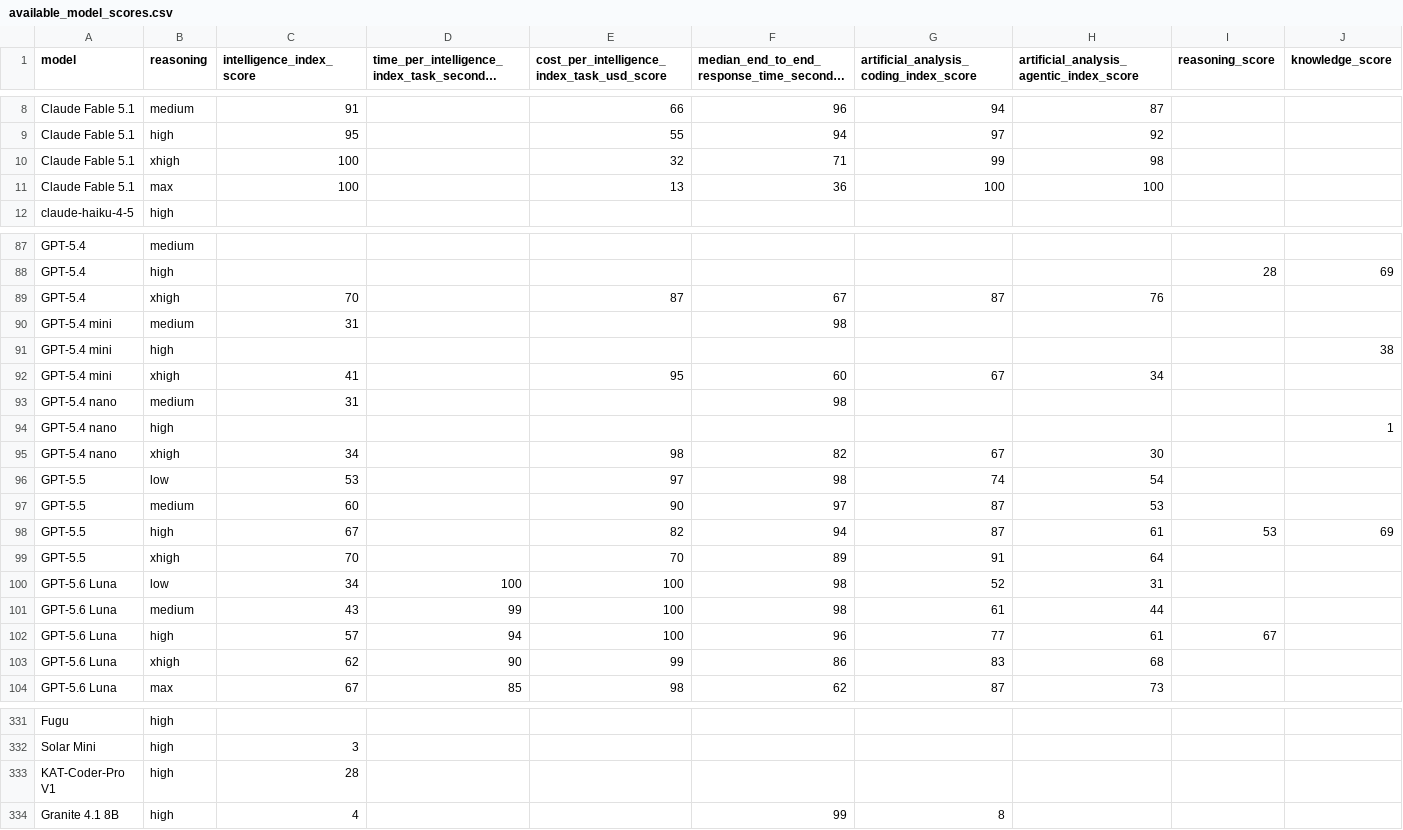
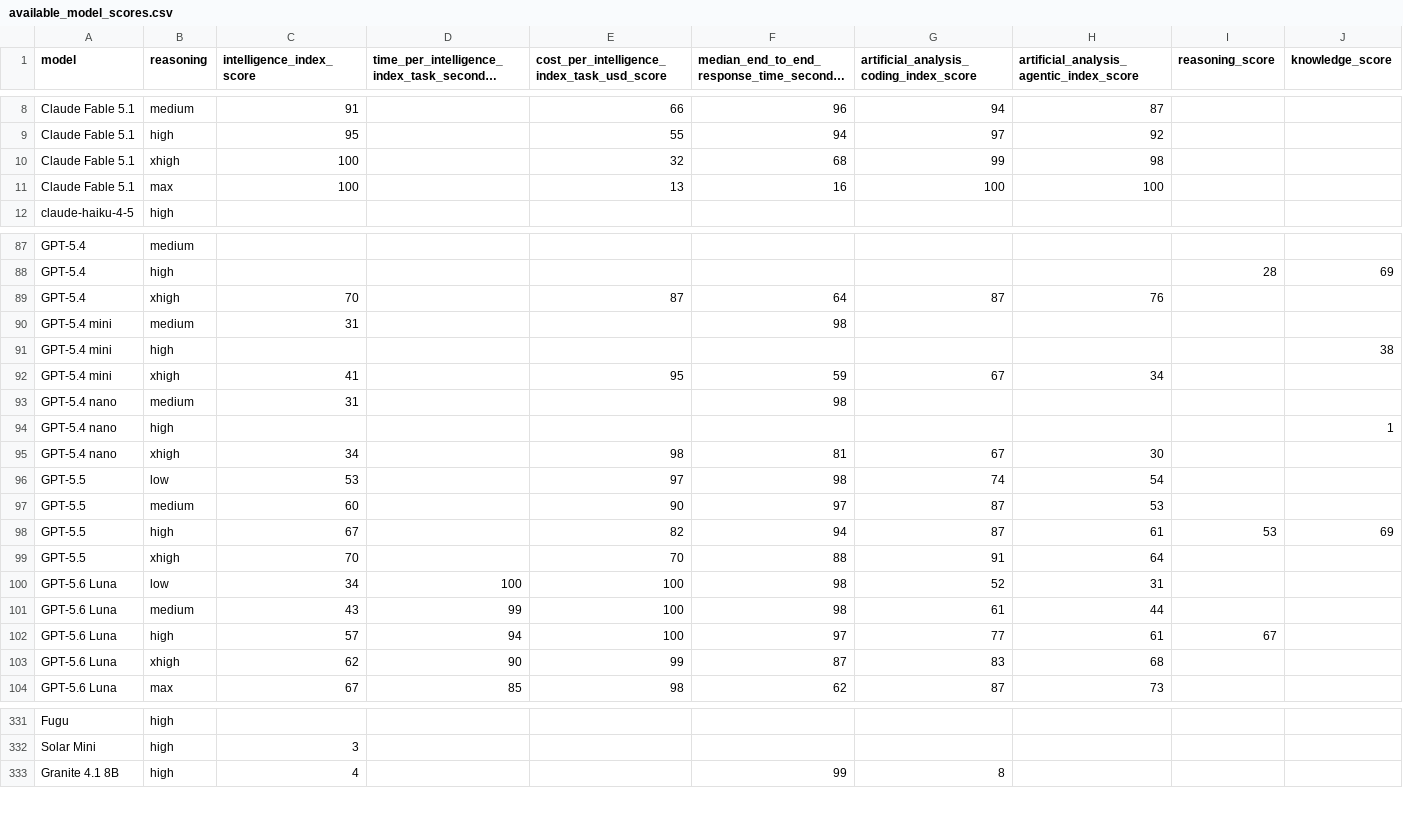
Before and after one commit to WD-Mitchell/which-model, a CSV file: data/available_model_scores.csv, drawn as a sheet; only a part is shown, gaps mark what is left out; long unchanged cells end in …; rows hold the shown columns only; the diff covers the shown part only; the diff names each change by its address in the sheet, - before the commit and + after, or states it on an @@ line.

```diff
--- a/data/available_model_scores.csv
+++ b/data/available_model_scores.csv
-F10: 71
+F10: 68
-F11: 36
+F11: 16
-F89: 67
+F89: 64
-F92: 60
+F92: 59
-F95: 82
+F95: 81
-F99: 89
+F99: 88
-F102: 96
+F102: 97
-F103: 86
+F103: 87
-row 333: KAT-Coder-Pro V1 | high | 28
```
Also changed, not shown: 11 edited cells elsewhere in this file, data/available_model_raw_values.csv.
